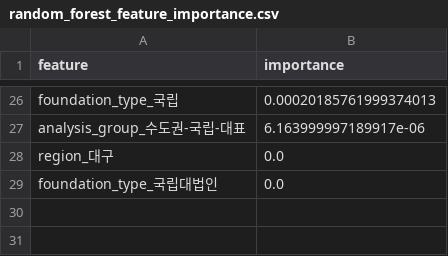
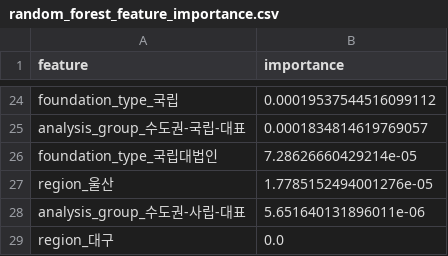
Before and after one commit to Jaewoong237/education-admission-data-project, a CSV file: reports/fill_rate_prediction_model/tables/random_forest_feature_importance.csv, drawn as a sheet; only a part is shown, gaps mark what is left out; removed rows and columns are numbered as before the commit, all else as after; the diff covers the shown part only; the diff names each change by its address in the sheet, - before the commit and + after, or states it on an @@ line.

```diff
--- a/reports/fill_rate_prediction_model/tables/random_forest_feature_importance.csv
+++ b/reports/fill_rate_prediction_model/tables/random_forest_feature_importance.csv
-B24 (importance): 0.00020185761999374013
+B24 (importance): 0.00019537544516099112
-B25 (importance): 6.163999997189917e-06
+B25 (importance): 0.0001834814619769057
+row 26: foundation_type_국립대법인 | 7.28626660429214e-05
+row 27: region_울산 | 1.7785152494001276e-05
+row 28: analysis_group_수도권-사립-대표 | 5.651640131896011e-06
-row 29: foundation_type_국립대법인 | 0.0
```
Also changed, not shown: 10 added rows, 12 removed rows and 12 edited cells elsewhere in this file, data/processed/employment_rate_target_universities.csv, data/processed/freshman_fill_rate_with_employment.csv, 39 other files.
